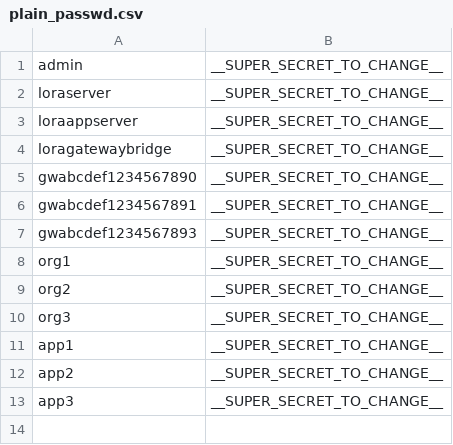
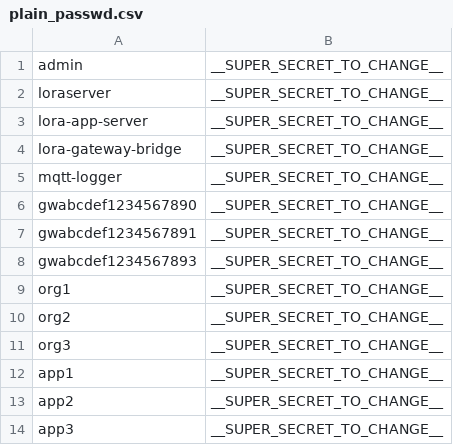
Before and after one commit to CampusIoT/loraserver-docker, a CSV file: configuration/mosquitto/config/plain_passwd.csv, drawn as a sheet.

```diff
--- a/configuration/mosquitto/config/plain_passwd.csv
+++ b/configuration/mosquitto/config/plain_passwd.csv
@@ -2,4 +2,5 @@ admin,__SUPER_SECRET_TO_CHANGE__
 loraserver,__SUPER_SECRET_TO_CHANGE__
-loraappserver,__SUPER_SECRET_TO_CHANGE__
-loragatewaybridge,__SUPER_SECRET_TO_CHANGE__
+lora-app-server,__SUPER_SECRET_TO_CHANGE__
+lora-gateway-bridge,__SUPER_SECRET_TO_CHANGE__
+mqtt-logger,__SUPER_SECRET_TO_CHANGE__
 gwabcdef1234567890,__SUPER_SECRET_TO_CHANGE__
```
Also changed, not shown: 1 other file.
